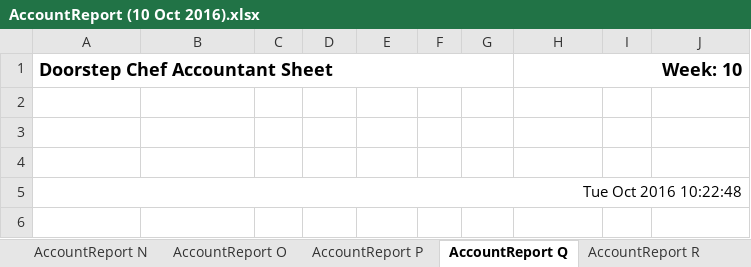
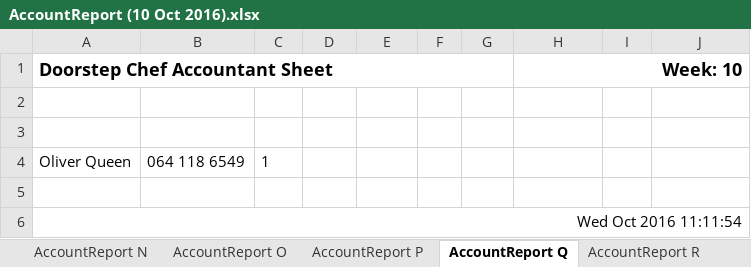
Before and after one commit to michael-hamann/DSC, an Excel workbook: Application/Reports/Week 10 (10 Oct 2016)/AccountReport (10 Oct 2016).xlsx, sheet AccountReport Q, drawn as a sheet; values as stored, in another font and other column widths than the file's, no borders; addresses are those after the commit; the diff names each change by its address in the sheet, - before the commit and + after, or states it on an @@ line.

```diff
--- a/Application/Reports/Week 10 (10 Oct 2016)/AccountReport (10 Oct 2016).xlsx (sheet AccountReport Q)
+++ b/Application/Reports/Week 10 (10 Oct 2016)/AccountReport (10 Oct 2016).xlsx (sheet AccountReport Q)
+row 4: Oliver Queen | 064 118 6549 | 1
-A6 (Doorstep Chef Accountant Sheet): Tue Oct 2016 10:22:48
+A6 (Doorstep Chef Accountant Sheet): Wed Oct 2016 11:11:54
```
Also changed, not shown: sheet AccountReport B, sheet AccountReport C, sheet AccountReport A, sheet AccountReport D, sheet AccountReport E, sheet AccountReport F, 19 more sheets, Application/Reports/Week 10 (10 Oct 2016)/ChefReports/ChefReports Week - 10 ( Kiddies ).xlsx, Application/Reports/Week 10 (10 Oct 2016)/ChefReports/ChefReports Week - 10 ( Low Carb ).xlsx, 9 other files.
